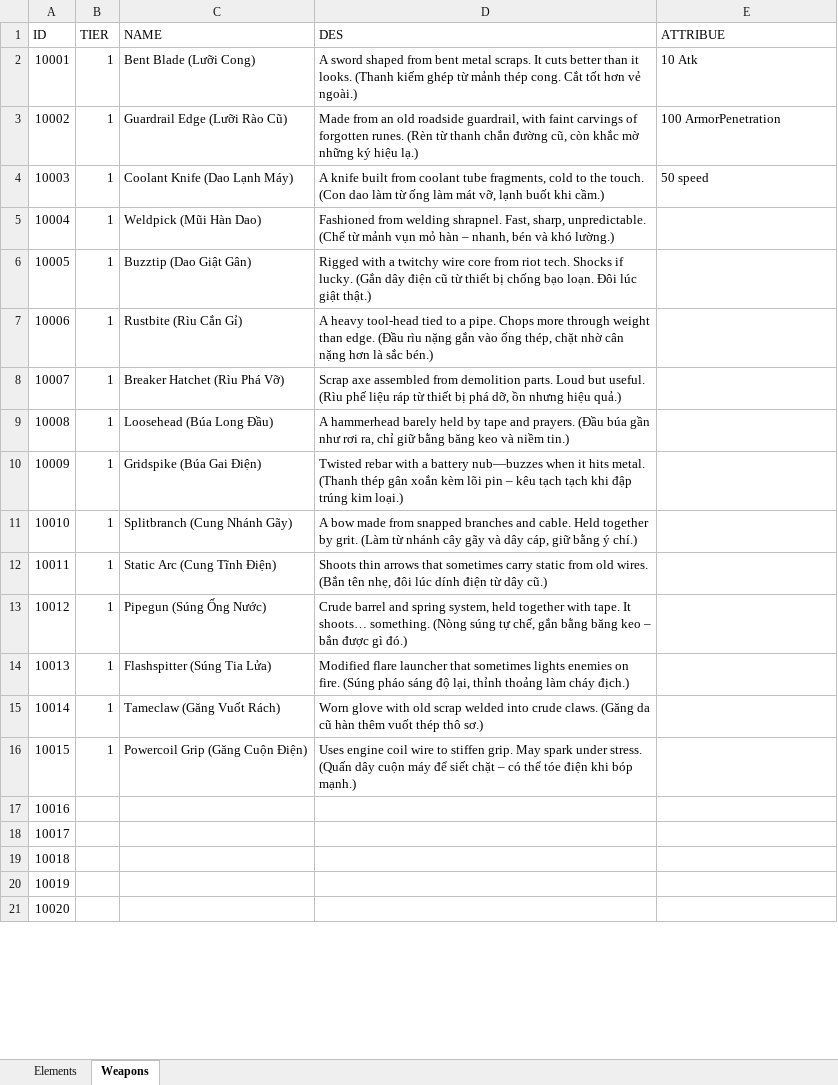
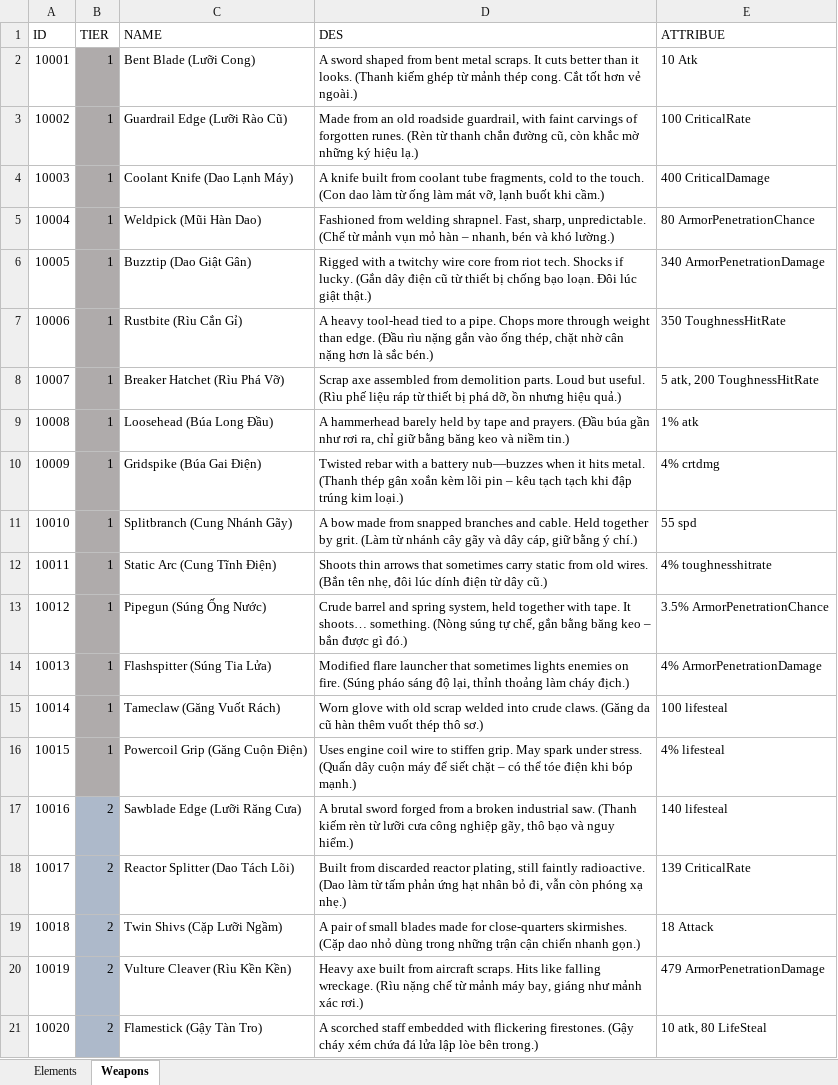
Before and after one commit to vanhaodev/CardGame, an Excel workbook: Design/Card.xlsx, sheet Weapons, drawn as a sheet; only a part is shown; values as stored, in another font and other column widths than the file's, no borders; the diff covers the shown part only; the diff names each change by its address in the sheet, - before the commit and + after, or states it on an @@ line.

Commit message:
add design

```diff
--- a/Design/Card.xlsx (sheet Weapons)
+++ b/Design/Card.xlsx (sheet Weapons)
-B2:B16 fill: none
+B2:B16 fill: #AFABAB
-E3 (ATTRIBUE): 100 ArmorPenetration
+E3 (ATTRIBUE): 100 CriticalRate
-E4 (ATTRIBUE): 50 speed
+E4 (ATTRIBUE): 400 CriticalDamage
-E5 (ATTRIBUE): (empty)
+E5 (ATTRIBUE): 80 ArmorPenetrationChance
-E6 (ATTRIBUE): (empty)
+E6 (ATTRIBUE): 340 ArmorPenetrationDamage
-E7 (ATTRIBUE): (empty)
+E7 (ATTRIBUE): 350 ToughnessHitRate
-E8 (ATTRIBUE): (empty)
+E8 (ATTRIBUE): 5 atk, 200 ToughnessHitRate
-E9 (ATTRIBUE): (empty)
+E9 (ATTRIBUE): 1% atk
-E10 (ATTRIBUE): (empty)
+E10 (ATTRIBUE): 4% crtdmg
-E11 (ATTRIBUE): (empty)
+E11 (ATTRIBUE): 55 spd
-E12 (ATTRIBUE): (empty)
+E12 (ATTRIBUE): 4% toughnesshitrate
-E13 (ATTRIBUE): (empty)
+E13 (ATTRIBUE): 3.5% ArmorPenetrationChance
-E14 (ATTRIBUE): (empty)
+E14 (ATTRIBUE): 4% ArmorPenetrationDamage
-E15 (ATTRIBUE): (empty)
+E15 (ATTRIBUE): 100 lifesteal
-E16 (ATTRIBUE): (empty)
+E16 (ATTRIBUE): 4% lifesteal
-B17:B21 (TIER): (empty)
+B17:B21 (TIER): 2
-B17:B21 fill: none
+B17:B21 fill: #ADB9CA
-C17 (NAME): (empty)
+C17 (NAME): Sawblade Edge (Lưỡi Răng Cưa)
-D17 (DES): (empty)
+D17 (DES): A brutal sword forged from a broken industrial saw. (Thanh kiếm rèn từ lưỡi cưa công nghiệp gãy, thô bạo và nguy hiểm.)
-E17 (ATTRIBUE): (empty)
+E17 (ATTRIBUE): 140 lifesteal
-C18 (NAME): (empty)
+C18 (NAME): Reactor Splitter (Dao Tách Lõi)
-D18 (DES): (empty)
+D18 (DES): Built from discarded reactor plating, still faintly radioactive. (Dao làm từ tấm phản ứng hạt nhân bỏ đi, vẫn còn phóng xạ nhẹ.)
-E18 (ATTRIBUE): (empty)
+E18 (ATTRIBUE): 139 CriticalRate
-C19 (NAME): (empty)
+C19 (NAME): Twin Shivs (Cặp Lưỡi Ngầm)
-D19 (DES): (empty)
+D19 (DES): A pair of small blades made for close-quarters skirmishes. (Cặp dao nhỏ dùng trong những trận cận chiến nhanh gọn.)
-E19 (ATTRIBUE): (empty)
+E19 (ATTRIBUE): 18 Attack
-C20 (NAME): (empty)
+C20 (NAME): Vulture Cleaver (Rìu Kền Kền)
-D20 (DES): (empty)
+D20 (DES): Heavy axe built from aircraft scraps. Hits like falling wreckage. (Rìu nặng chế từ mảnh máy bay, giáng như mảnh xác rơi.)
-E20 (ATTRIBUE): (empty)
+E20 (ATTRIBUE): 479 ArmorPenetrationDamage
-C21 (NAME): (empty)
+C21 (NAME): Flamestick (Gậy Tàn Tro)
-D21 (DES): (empty)
+D21 (DES): A scorched staff embedded with flickering firestones. (Gậy cháy xém chứa đá lửa lập lòe bên trong.)
-E21 (ATTRIBUE): (empty)
+E21 (ATTRIBUE): 10 atk, 80 LifeSteal
```
Also changed, not shown: 120 edited cells and cell formats elsewhere in this sheet.
